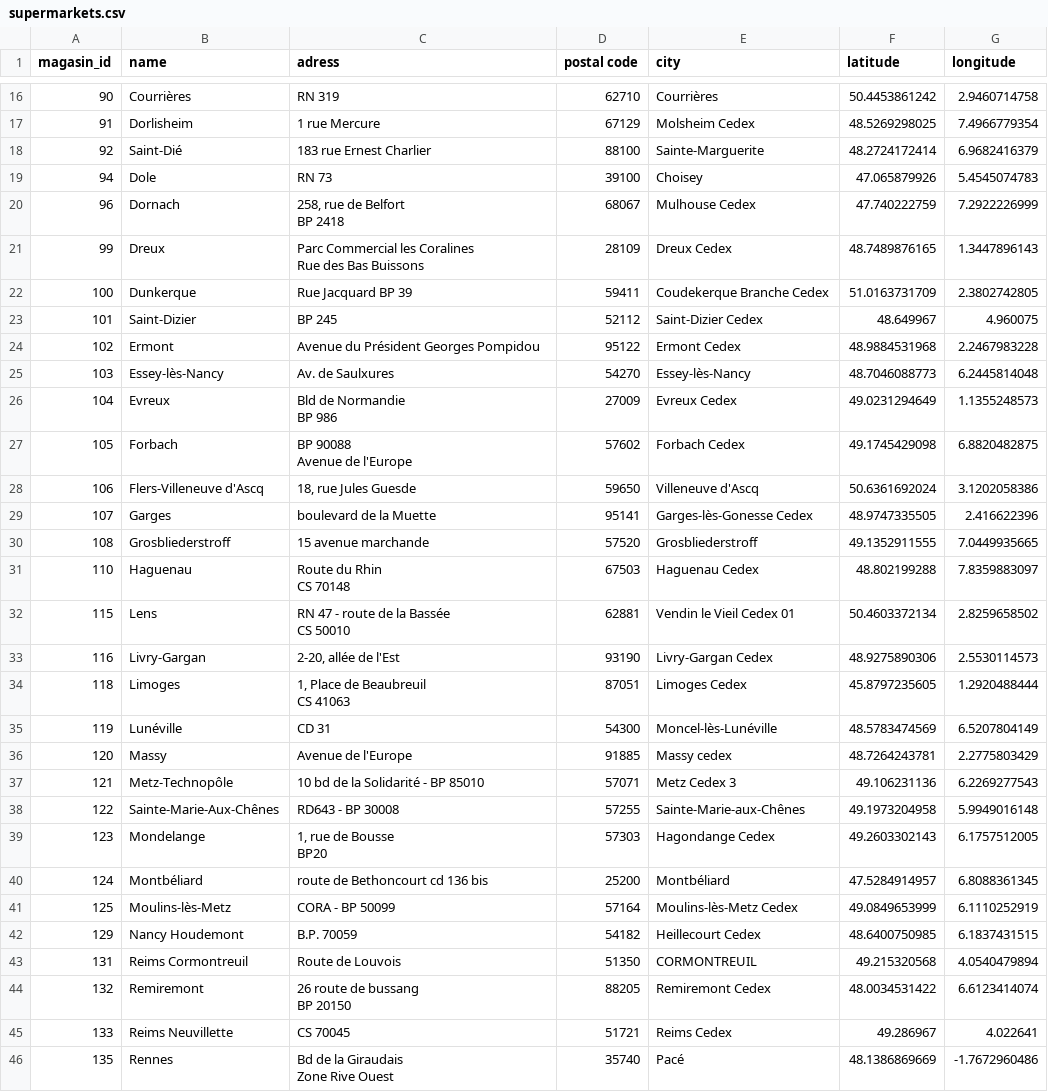
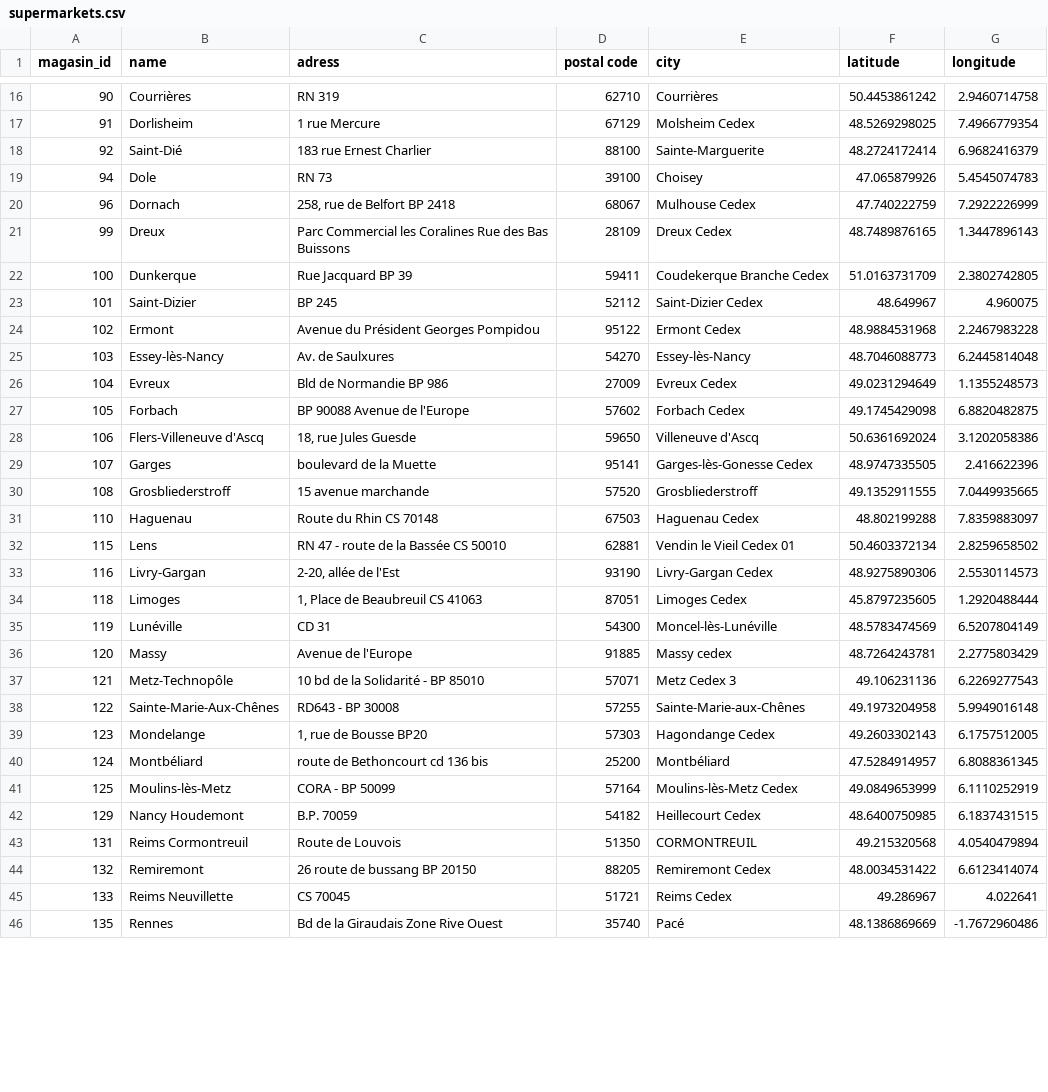
Before and after one commit to leonardohannas/MODS203_TelecomParis, a CSV file: data/supermarkets.csv, drawn as a sheet; only a part is shown, gaps mark what is left out; ↵ is a line break in a cell; the diff covers the shown part only; the diff names each change by its address in the sheet, - before the commit and + after, or states it on an @@ line.

Commit message:
supermarkets file formatted

```diff
--- a/data/supermarkets.csv
+++ b/data/supermarkets.csv
-C20 (adress): 258, rue de Belfort ↵ BP 2418
+C20 (adress): 258, rue de Belfort BP 2418
-C21 (adress): …Bas Buissons
+C21 (adress): …Bas Buissons
-C26 (adress): Bld de Normandie ↵ BP 986
+C26 (adress): Bld de Normandie BP 986
-C27 (adress): BP 90088 ↵ Avenue de l'Europe
+C27 (adress): BP 90088 Avenue de l'Europe
-C31 (adress): Route du Rhin ↵ CS 70148
+C31 (adress): Route du Rhin CS 70148
-C32 (adress): RN 47 - route de la Bassée ↵ CS 50010
+C32 (adress): RN 47 - route de la Bassée CS 50010
-C34 (adress): 1, Place de Beaubreuil ↵ CS 41063
+C34 (adress): 1, Place de Beaubreuil CS 41063
-C39 (adress): 1, rue de Bousse ↵ BP20
+C39 (adress): 1, rue de Bousse BP20
-C44 (adress): 26 route de bussang ↵ BP 20150
+C44 (adress): 26 route de bussang BP 20150
-C46 (adress): Bd de la Giraudais ↵ Zone Rive Ouest
+C46 (adress): Bd de la Giraudais Zone Rive Ouest
```
Also changed, not shown: 9 edited cells elsewhere in this file.
